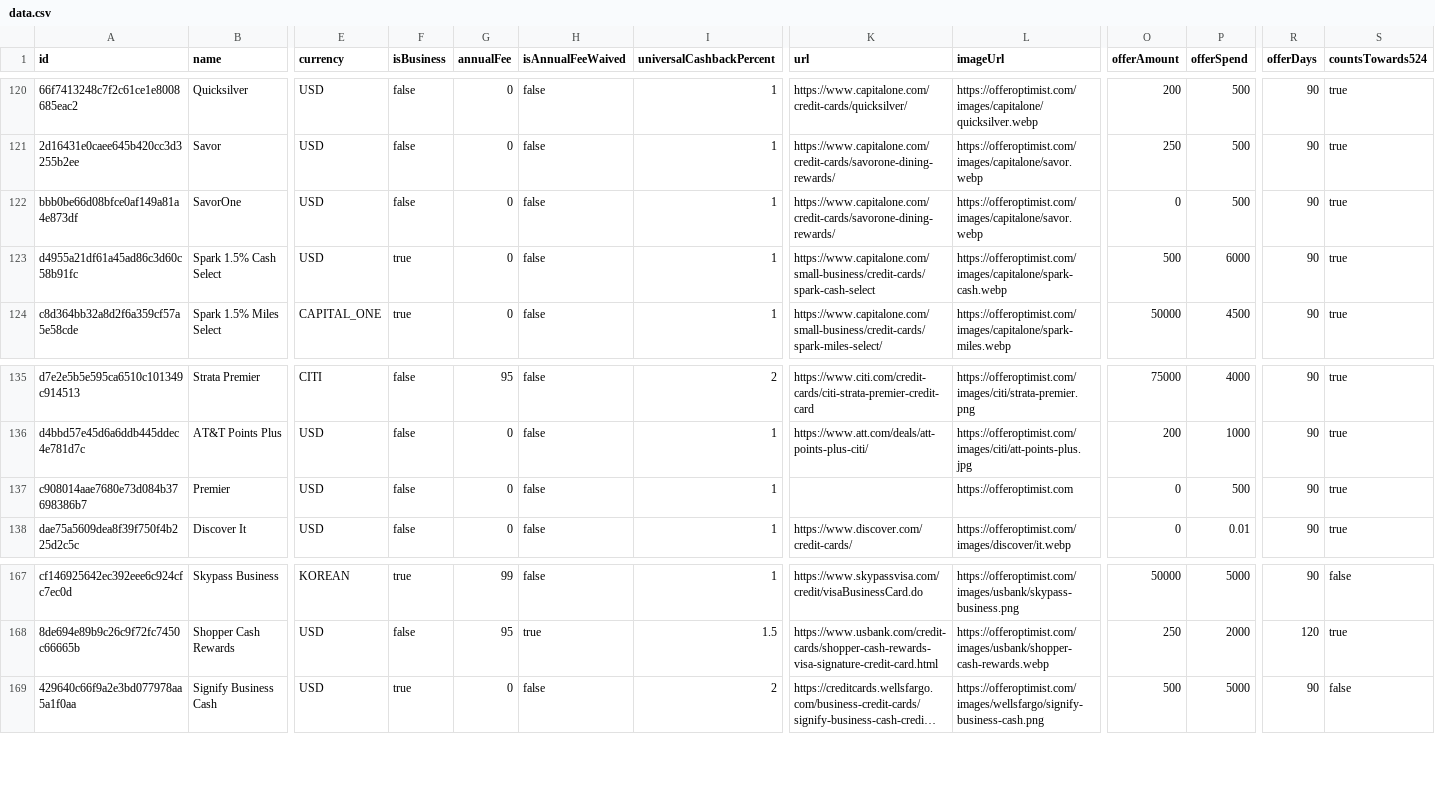
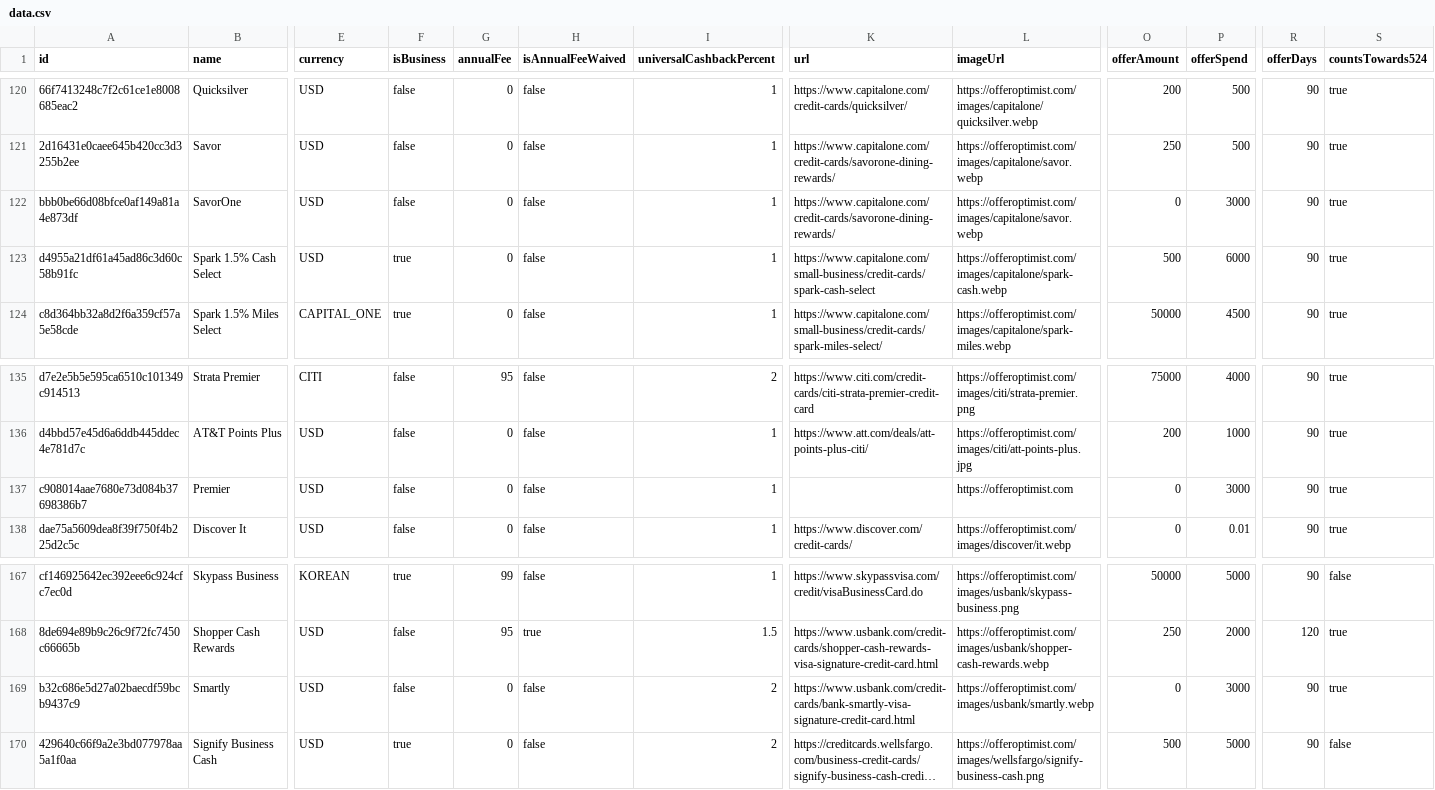
Before and after one commit to andenacitelli/credit-card-bonuses-api, a CSV file: exports/data.csv, drawn as a sheet; only a part is shown, gaps mark what is left out; long unchanged cells end in …; rows hold the shown columns only; the diff names each change by its address in the sheet, - before the commit and + after, or states it on an @@ line.

Commit message:
slightly smarter impl for discontinued cards

```diff
--- a/exports/data.csv
+++ b/exports/data.csv
-P122 (offerSpend): 500
+P122 (offerSpend): 3000
-P137 (offerSpend): 500
+P137 (offerSpend): 3000
+row 169: b32c686e5d27a02baecdf59bcb9437c9 | Smartly | USD | false | 0 | false | 2 | https://www.usbank.com/credit-cards/bank-smartly-visa-signature-credit-card.html | https://offeroptimist.com/images/usbank/smartly.webp | 0 | 3000 | 90 | true
```
Also changed, not shown: 7 other files.
